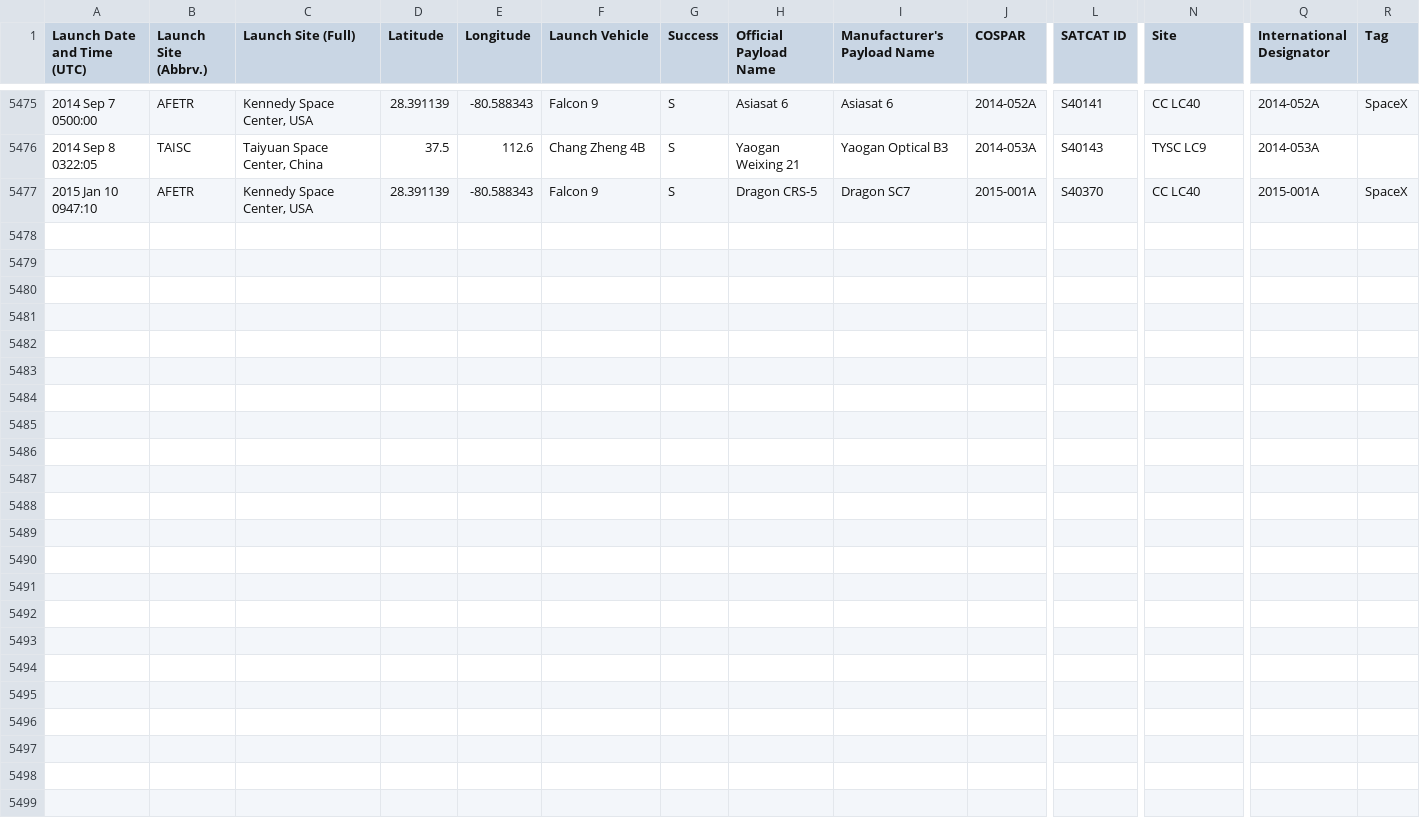
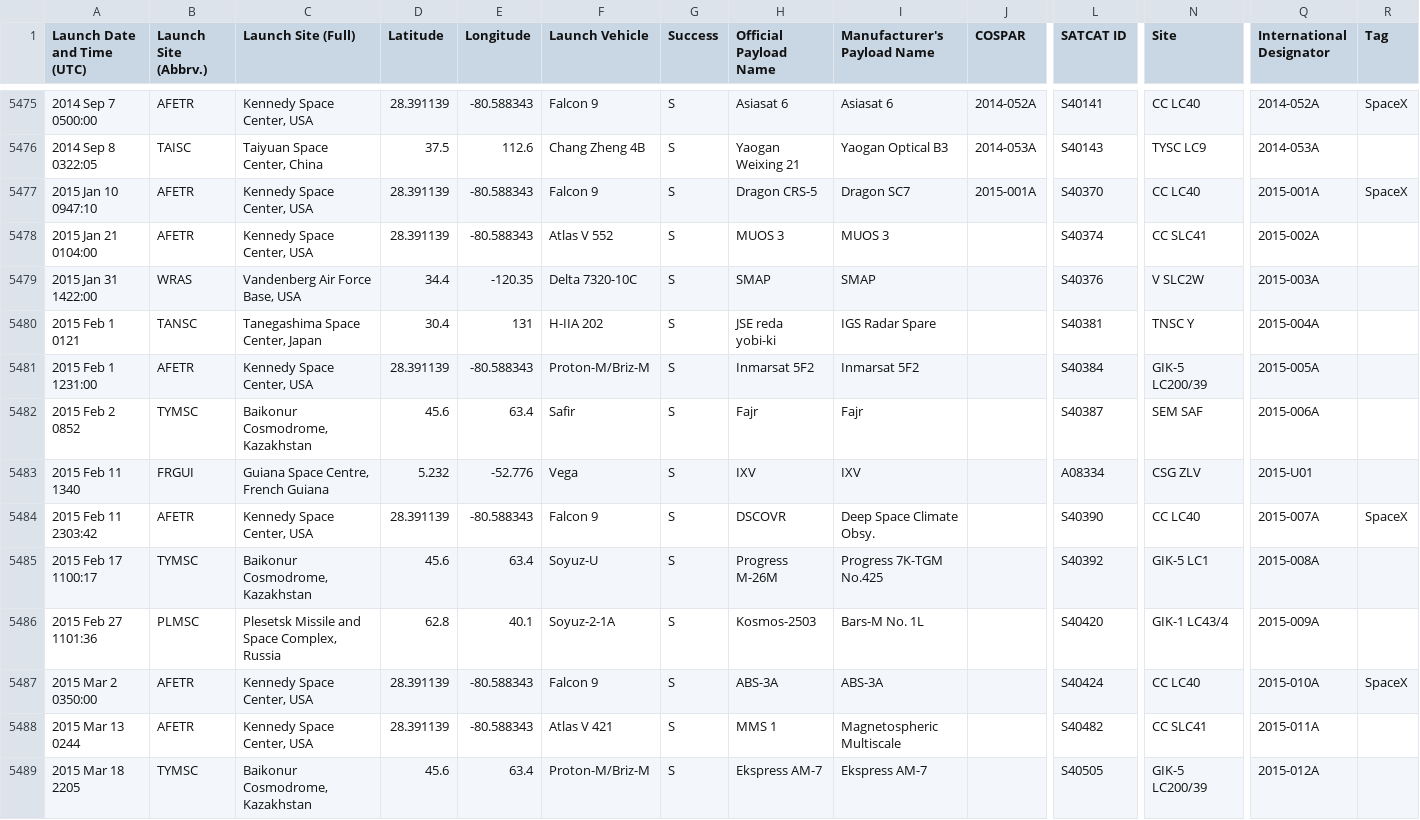
Before and after one commit to NattyBumppo/a3-sonjak3-natguy-nreiter, a CSV file: data/massive_launchlog.csv, drawn as a sheet; only a part is shown, gaps mark what is left out; rows hold the shown columns only; the diff names each change by its address in the sheet, - before the commit and + after, or states it on an @@ line.

```diff
--- a/data/massive_launchlog.csv
+++ b/data/massive_launchlog.csv
+row 5478: 2015 Jan 21 0104:00 | AFETR | Kennedy Space Center, USA | 28.391139 | -80.588343 | Atlas V 552 | S | MUOS 3 | MUOS 3 |  | S40374 | CC SLC41 | 2015-002A
+row 5479: 2015 Jan 31 1422:00 | WRAS | Vandenberg Air Force Base, USA | 34.4 | -120.35 | Delta 7320-10C | S | SMAP | SMAP |  | S40376 | V SLC2W | 2015-003A
+row 5480: 2015 Feb 1 0121 | TANSC | Tanegashima Space Center, Japan | 30.4 | 131 | H-IIA 202 | S | JSE reda yobi-ki | IGS Radar Spare |  | S40381 | TNSC Y | 2015-004A
+row 5481: 2015 Feb 1 1231:00 | AFETR | Kennedy Space Center, USA | 28.391139 | -80.588343 | Proton-M/Briz-M | S | Inmarsat 5F2 | Inmarsat 5F2 |  | S40384 | GIK-5 LC200/39 | 2015-005A
+row 5482: 2015 Feb 2 0852 | TYMSC | Baikonur Cosmodrome, Kazakhstan | 45.6 | 63.4 | Safir | S | Fajr | Fajr |  | S40387 | SEM SAF | 2015-006A
+row 5483: 2015 Feb 11 1340 | FRGUI | Guiana Space Centre, French Guiana | 5.232 | -52.776 | Vega | S | IXV | IXV |  | A08334 | CSG ZLV | 2015-U01
+row 5484: 2015 Feb 11 2303:42 | AFETR | Kennedy Space Center, USA | 28.391139 | -80.588343 | Falcon 9 | S | DSCOVR | Deep Space Climate Obsy. |  | S40390 | CC LC40 | 2015-007A | SpaceX
+row 5485: 2015 Feb 17 1100:17 | TYMSC | Baikonur Cosmodrome, Kazakhstan | 45.6 | 63.4 | Soyuz-U | S | Progress M-26M | Progress 7K-TGM No.425 |  | S40392 | GIK-5 LC1 | 2015-008A
+row 5486: 2015 Feb 27 1101:36 | PLMSC | Plesetsk Missile and Space Complex, Russia | 62.8 | 40.1 | Soyuz-2-1A | S | Kosmos-2503 | Bars-M No. 1L |  | S40420 | GIK-1 LC43/4 | 2015-009A
+row 5487: 2015 Mar 2 0350:00 | AFETR | Kennedy Space Center, USA | 28.391139 | -80.588343 | Falcon 9 | S | ABS-3A | ABS-3A |  | S40424 | CC LC40 | 2015-010A | SpaceX
+row 5488: 2015 Mar 13 0244 | AFETR | Kennedy Space Center, USA | 28.391139 | -80.588343 | Atlas V 421 | S | MMS 1 | Magnetospheric Multiscale |  | S40482 | CC SLC41 | 2015-011A
+row 5489: 2015 Mar 18 2205 | TYMSC | Baikonur Cosmodrome, Kazakhstan | 45.6 | 63.4 | Proton-M/Briz-M | S | Ekspress AM-7 | Ekspress AM-7 |  | S40505 | GIK-5 LC200/39 | 2015-012A
```
Also changed, not shown: 6 other files.
